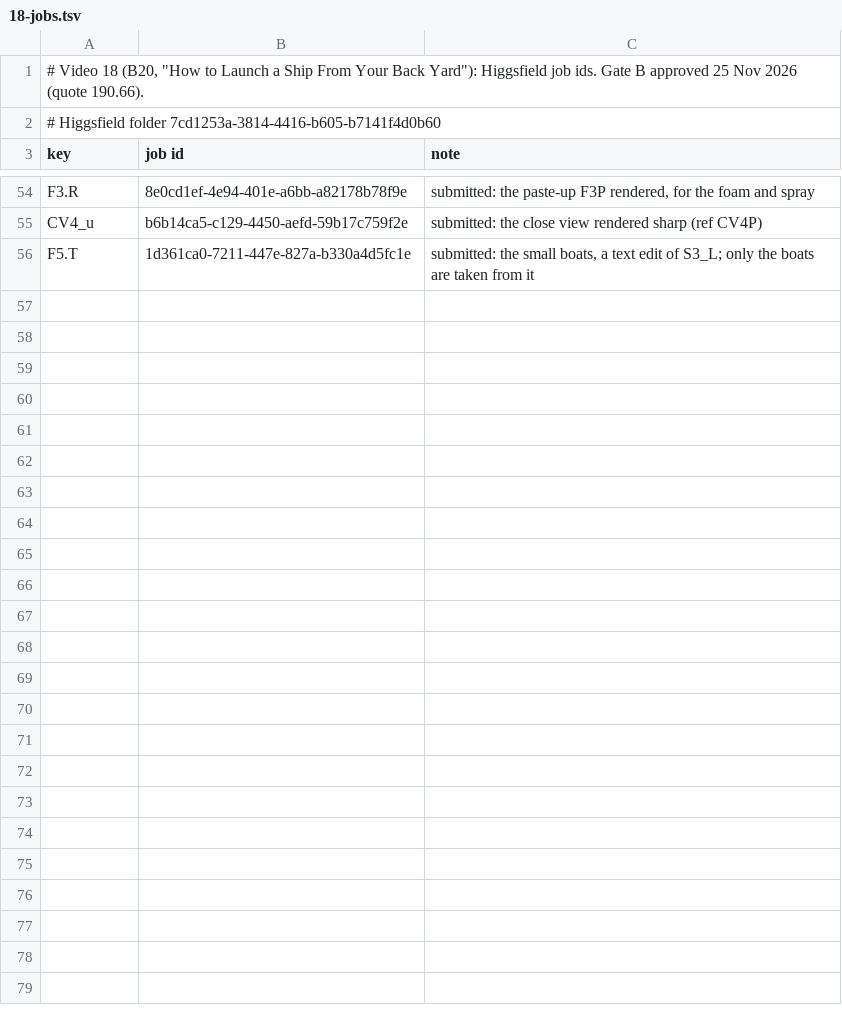
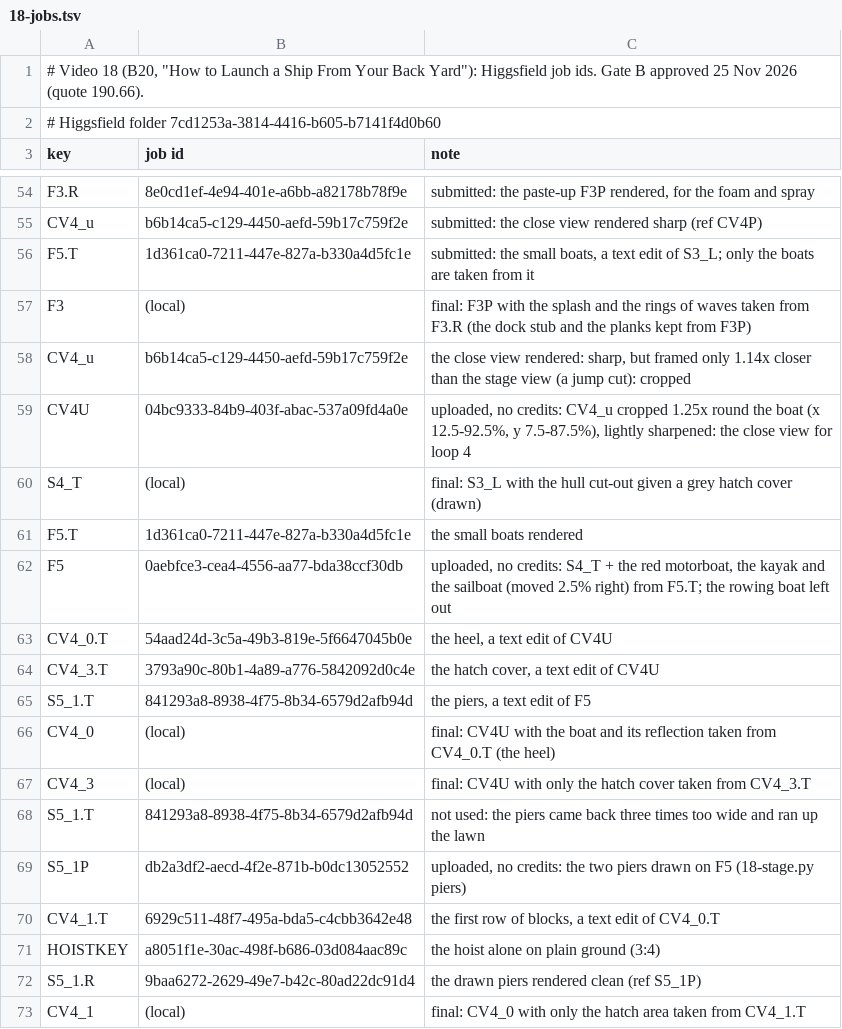
Before and after one commit to AliKandaz/short-form-video-memory, a TSV file: pipeline/18-jobs.tsv, drawn as a sheet; only a part is shown, gaps mark what is left out; the diff covers the shown part only.

```diff
--- a/pipeline/18-jobs.tsv
+++ b/pipeline/18-jobs.tsv
@@ -56 +56,18 @@ CV4_u	b6b14ca5-c129-4450-aefd-59b17c759f2e	submitted: the close view rendered sh
 F5.T	1d361ca0-7211-447e-827a-b330a4d5fc1e	submitted: the small boats, a text edit of S3_L; only the boats are taken from it
+F3	(local)	final: F3P with the splash and the rings of waves taken from F3.R (the dock stub and the planks kept from F3P)
+CV4_u	b6b14ca5-c129-4450-aefd-59b17c759f2e	the close view rendered: sharp, but framed only 1.14x closer than the stage view (a jump cut): cropped
+CV4U	04bc9333-84b9-403f-abac-537a09fd4a0e	uploaded, no credits: CV4_u cropped 1.25x round the boat (x 12.5-92.5%, y 7.5-87.5%), lightly sharpened: the close view for loop 4
+S4_T	(local)	final: S3_L with the hull cut-out given a grey hatch cover (drawn)
+F5.T	1d361ca0-7211-447e-827a-b330a4d5fc1e	the small boats rendered
+F5	0aebfce3-cea4-4556-aa77-bda38ccf30db	uploaded, no credits: S4_T + the red motorboat, the kayak and the sailboat (moved 2.5% right) from F5.T; the rowing boat left out
+CV4_0.T	54aad24d-3c5a-49b3-819e-5f6647045b0e	the heel, a text edit of CV4U
+CV4_3.T	3793a90c-80b1-4a89-a776-5842092d0c4e	the hatch cover, a text edit of CV4U
+S5_1.T	841293a8-8938-4f75-8b34-6579d2afb94d	the piers, a text edit of F5
+CV4_0	(local)	final: CV4U with the boat and its reflection taken from CV4_0.T (the heel)
+CV4_3	(local)	final: CV4U with only the hatch cover taken from CV4_3.T
+S5_1.T	841293a8-8938-4f75-8b34-6579d2afb94d	not used: the piers came back three times too wide and ran up the lawn
+S5_1P	db2a3df2-aecd-4f2e-871b-b0dc13052552	uploaded, no credits: the two piers drawn on F5 (18-stage.py piers)
+CV4_1.T	6929c511-48f7-495a-bda5-c4cbb3642e48	the first row of blocks, a text edit of CV4_0.T
+HOISTKEY	a8051f1e-30ac-498f-b686-03d084aac89c	the hoist alone on plain ground (3:4)
+S5_1.R	9baa6272-2629-49e7-b42c-80ad22dc91d4	the drawn piers rendered clean (ref S5_1P)
+CV4_1	(local)	final: CV4_0 with only the hatch area taken from CV4_1.T
```
Also changed, not shown: 10 added rows elsewhere in this file, 6 other files.
